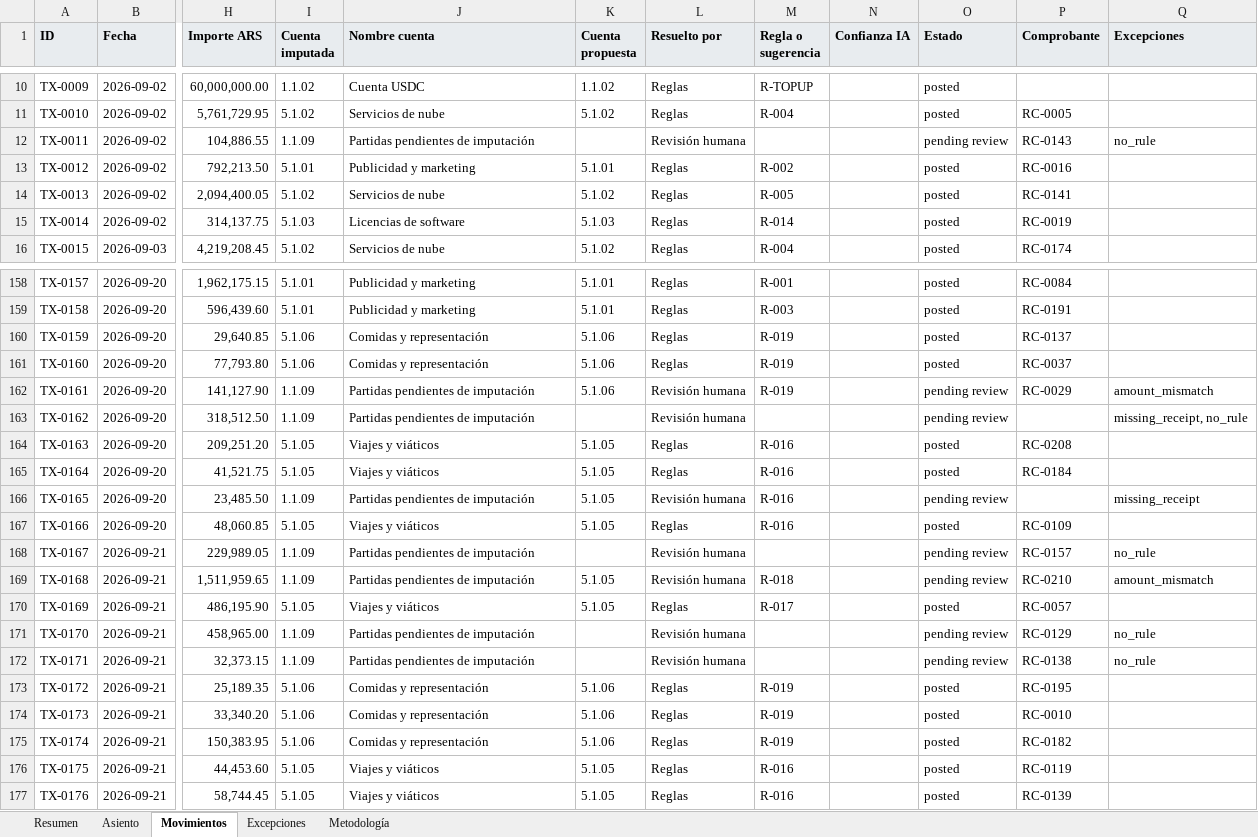
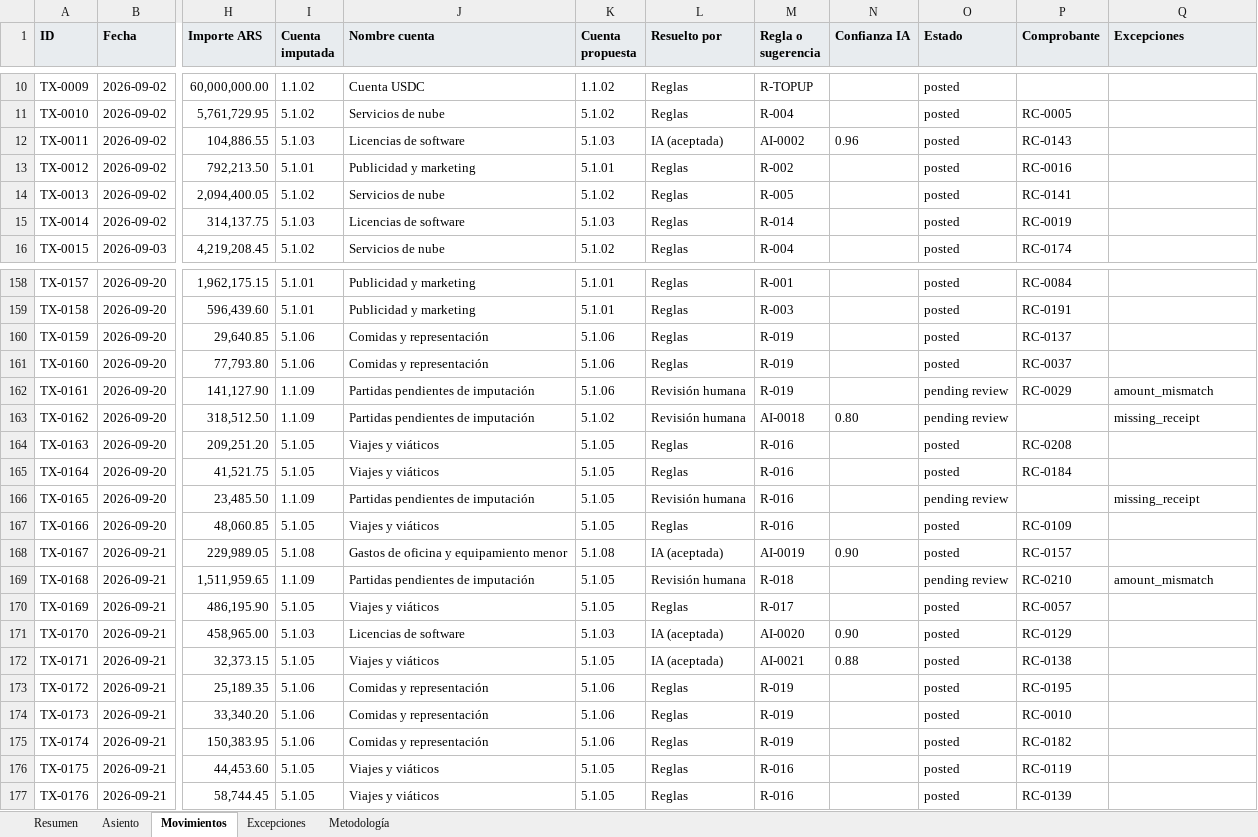
Before and after one commit to msckell/card-to-ledger-ar, an Excel workbook: data/out/cierre_2026-09_andes_labs.xlsx, sheet Movimientos, drawn as a sheet; only a part is shown, gaps mark what is left out; values as stored, in another font and other column widths than the file's, no borders; the diff covers the shown part only; the diff names each change by its address in the sheet, - before the commit and + after, or states it on an @@ line.

Commit message:
feat: phase 2, AI layer with verifier and measured threshold, page and memo
Receipt reading, account suggestions from an enum and exception notes, all at build
time and cached in data/ai/. Verifier rejects figures, invented IDs and approval
claims. eval.json scores every step against the ground truth and picks the threshold.
Static page in site/ reads data/site/site.json. Memo and README are rendered from
templates so every number comes from data/.

```diff
--- a/data/out/cierre_2026-09_andes_labs.xlsx (sheet Movimientos)
+++ b/data/out/cierre_2026-09_andes_labs.xlsx (sheet Movimientos)
-I12 (Cuenta imputada): 1.1.09
+I12 (Cuenta imputada): 5.1.03
-J12 (Nombre cuenta): Partidas pendientes de imputación
+J12 (Nombre cuenta): Licencias de software
-K12 (Cuenta propuesta): (empty)
+K12 (Cuenta propuesta): 5.1.03
-L12 (Resuelto por): Revisión humana
+L12 (Resuelto por): IA (aceptada)
-M12 (Regla o sugerencia): (empty)
+M12 (Regla o sugerencia): AI-0002
-N12 (Confianza IA): (empty)
+N12 (Confianza IA): 0.96
-O12 (Estado): pending review
+O12 (Estado): posted
-Q12 (Excepciones): no_rule
+Q12 (Excepciones): (empty)
-K163 (Cuenta propuesta): (empty)
+K163 (Cuenta propuesta): 5.1.02
-M163 (Regla o sugerencia): (empty)
+M163 (Regla o sugerencia): AI-0018
-N163 (Confianza IA): (empty)
+N163 (Confianza IA): 0.80
-Q163 (Excepciones): missing_receipt, no_rule
+Q163 (Excepciones): missing_receipt
-I168 (Cuenta imputada): 1.1.09
+I168 (Cuenta imputada): 5.1.08
-J168 (Nombre cuenta): Partidas pendientes de imputación
+J168 (Nombre cuenta): Gastos de oficina y equipamiento menor
-K168 (Cuenta propuesta): (empty)
+K168 (Cuenta propuesta): 5.1.08
-L168 (Resuelto por): Revisión humana
+L168 (Resuelto por): IA (aceptada)
-M168 (Regla o sugerencia): (empty)
+M168 (Regla o sugerencia): AI-0019
-N168 (Confianza IA): (empty)
+N168 (Confianza IA): 0.90
-O168 (Estado): pending review
+O168 (Estado): posted
-Q168 (Excepciones): no_rule
+Q168 (Excepciones): (empty)
-I171 (Cuenta imputada): 1.1.09
+I171 (Cuenta imputada): 5.1.03
-J171 (Nombre cuenta): Partidas pendientes de imputación
+J171 (Nombre cuenta): Licencias de software
-K171 (Cuenta propuesta): (empty)
+K171 (Cuenta propuesta): 5.1.03
-L171:L172 (Resuelto por): Revisión humana
+L171:L172 (Resuelto por): IA (aceptada)
-M171 (Regla o sugerencia): (empty)
+M171 (Regla o sugerencia): AI-0020
-N171 (Confianza IA): (empty)
+N171 (Confianza IA): 0.90
-O171:O172 (Estado): pending review
+O171:O172 (Estado): posted
-Q171:Q172 (Excepciones): no_rule
+Q171:Q172 (Excepciones): (empty)
-I172 (Cuenta imputada): 1.1.09
+I172 (Cuenta imputada): 5.1.05
-J172 (Nombre cuenta): Partidas pendientes de imputación
+J172 (Nombre cuenta): Viajes y viáticos
-K172 (Cuenta propuesta): (empty)
+K172 (Cuenta propuesta): 5.1.05
-M172 (Regla o sugerencia): (empty)
+M172 (Regla o sugerencia): AI-0021
-N172 (Confianza IA): (empty)
+N172 (Confianza IA): 0.88
```
Also changed, not shown: 168 edited cells elsewhere in this sheet, sheet Excepciones, sheet Asiento, sheet Resumen, 58 other files.
